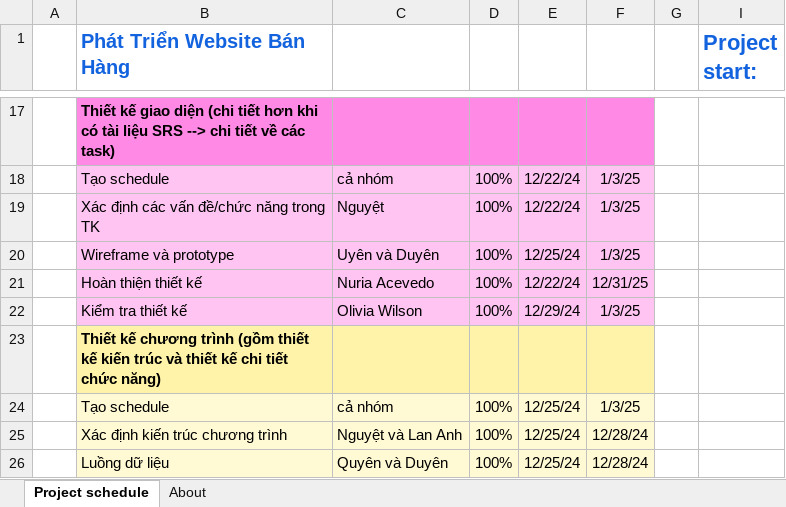
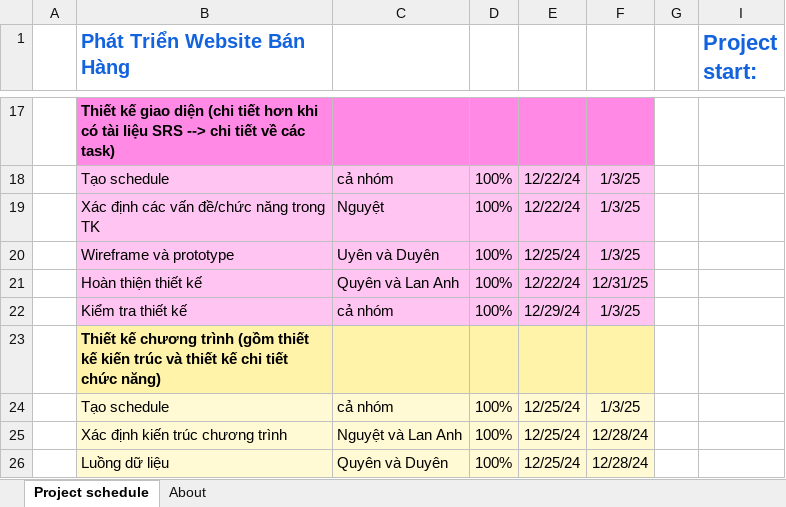
Before and after one commit to N04-PTTKPM-NHOM-008/PTTKPM, an Excel workbook: Document/Plan.xlsx, sheet Project schedule, drawn as a sheet; only a part is shown, gaps mark what is left out; values as stored, in another font and other column widths than the file's, no borders; conditional formats not drawn; the diff names each change by its address in the sheet, - before the commit and + after, or states it on an @@ line.

```diff
--- a/Document/Plan.xlsx (sheet Project schedule)
+++ b/Document/Plan.xlsx (sheet Project schedule)
-C21: Nuria Acevedo
+C21: Quyên và Lan Anh
-C22: Olivia Wilson
+C22: cả nhóm
```
Also changed, not shown: 3 other files.
